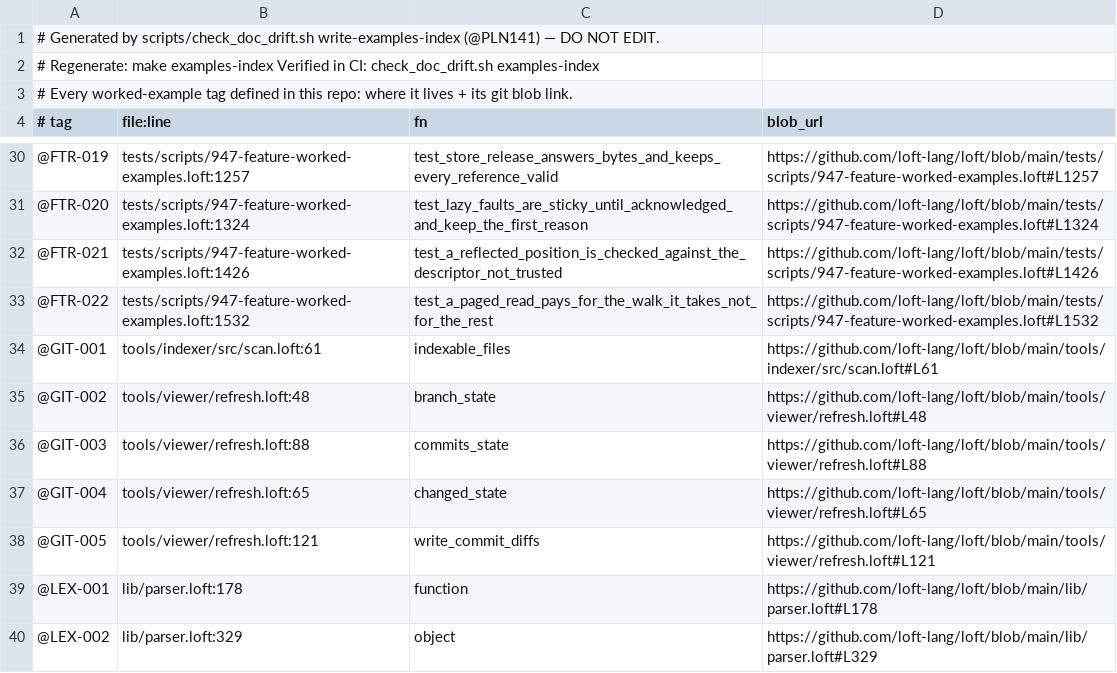
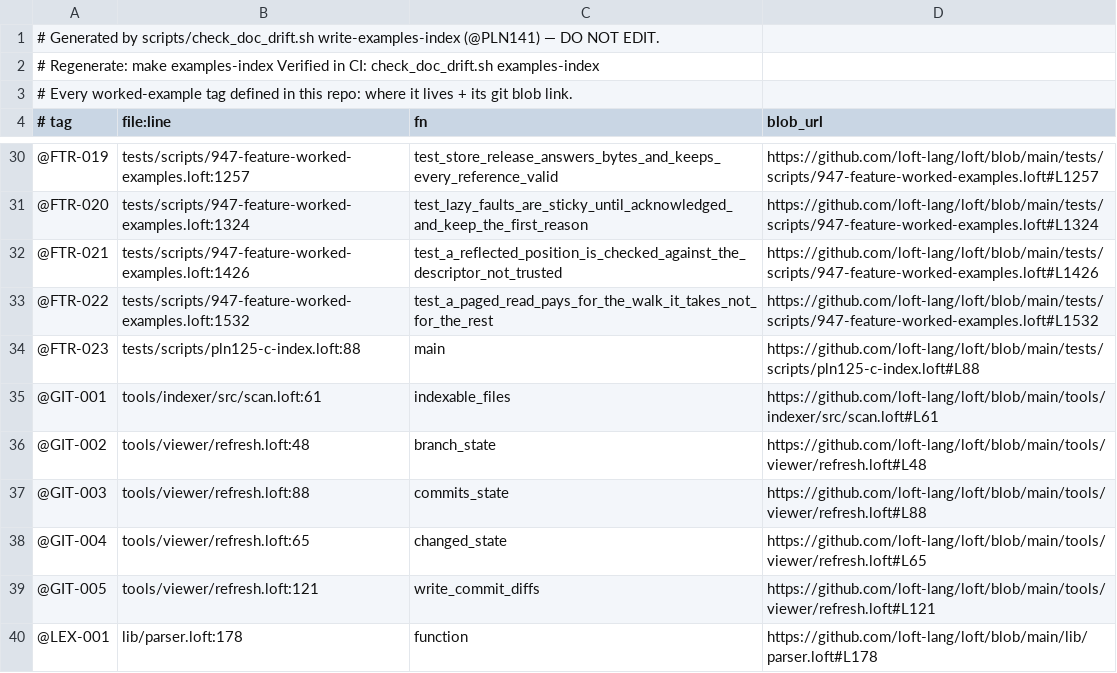
Before and after one commit to jjstwerff/loft, a TSV file: examples-index.tsv, drawn as a sheet; only a part is shown, gaps mark what is left out; the shorter side is filled out with more unchanged rows; the diff names each change by its address in the sheet, - before the commit and + after, or states it on an @@ line.

```diff
--- a/examples-index.tsv
+++ b/examples-index.tsv
+row 34: @FTR-023 | tests/scripts/pln125-c-index.loft:88 | main | https://github.com/loft-lang/loft/blob/main/tests/scripts/pln125-c-index.loft#L88
```
Also changed, not shown: 3 other files.
